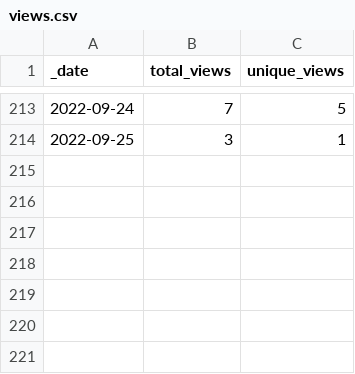
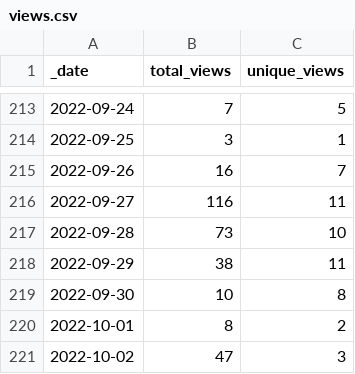
Before and after one commit to Nik-Zainal-Group/signature.tools.lib, a CSV file: traffic/views.csv, drawn as a sheet; only a part is shown, gaps mark what is left out; the diff names each change by its address in the sheet, - before the commit and + after, or states it on an @@ line.

Commit message:
GitHub traffic

```diff
--- a/traffic/views.csv
+++ b/traffic/views.csv
+row 215: 2022-09-26 | 16 | 7
+row 216: 2022-09-27 | 116 | 11
+row 217: 2022-09-28 | 73 | 10
+row 218: 2022-09-29 | 38 | 11
+row 219: 2022-09-30 | 10 | 8
+row 220: 2022-10-01 | 8 | 2
+row 221: 2022-10-02 | 47 | 3
```
Also changed, not shown: traffic/clones.csv, 1 other file.
